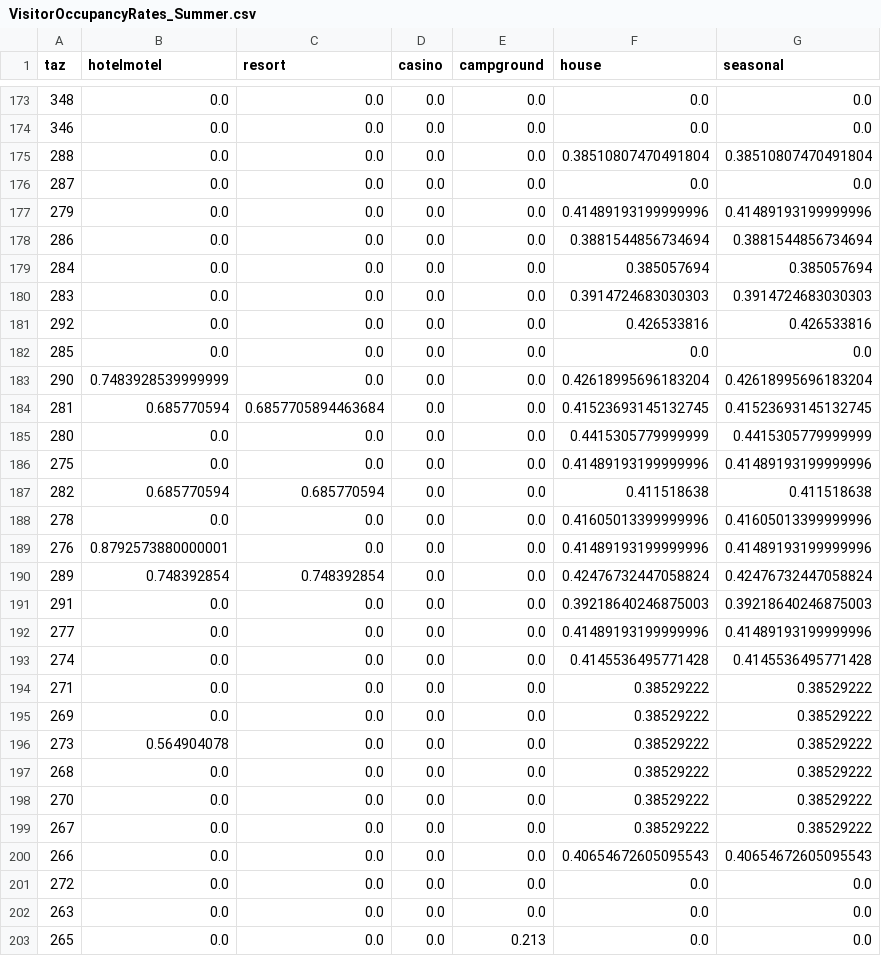
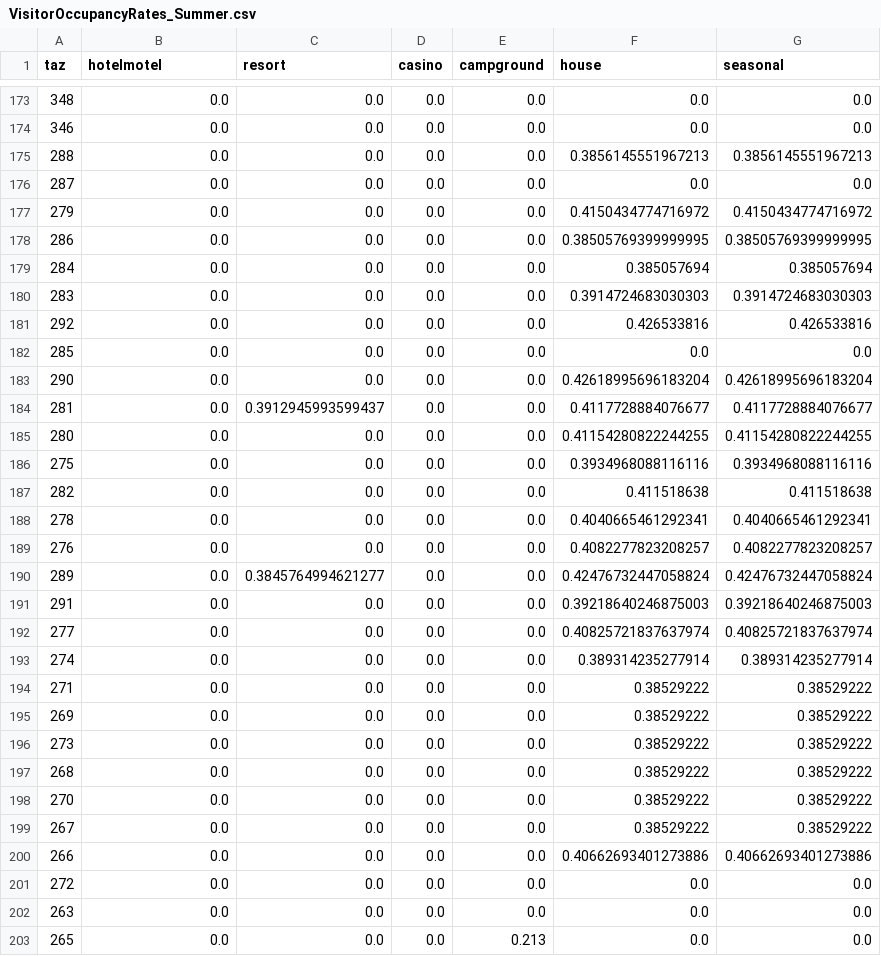
Before and after one commit to trpa-agency/Transportation, a CSV file: TravelDemandModel/2022/data/processed_data/VisitorOccupancyRates_Summer.csv, drawn as a sheet; only a part is shown, gaps mark what is left out; the diff covers the shown part only.

```diff
--- a/TravelDemandModel/2022/data/processed_data/VisitorOccupancyRates_Summer.csv
+++ b/TravelDemandModel/2022/data/processed_data/VisitorOccupancyRates_Summer.csv
@@ -174,6 +174,6 @@ taz,hotelmotel,resort,casino,campground,house,seasonal
 346,0.0,0.0,0.0,0.0,0.0,0.0
-288,0.0,0.0,0.0,0.0,0.38510807470491804,0.38510807470491804
+288,0.0,0.0,0.0,0.0,0.3856145551967213,0.3856145551967213
 287,0.0,0.0,0.0,0.0,0.0,0.0
-279,0.0,0.0,0.0,0.0,0.41489193199999996,0.41489193199999996
-286,0.0,0.0,0.0,0.0,0.3881544856734694,0.3881544856734694
+279,0.0,0.0,0.0,0.0,0.4150434774716972,0.4150434774716972
+286,0.0,0.0,0.0,0.0,0.38505769399999995,0.38505769399999995
 284,0.0,0.0,0.0,0.0,0.385057694,0.385057694
@@ -182,16 +182,16 @@ taz,hotelmotel,resort,casino,campground,house,seasonal
 285,0.0,0.0,0.0,0.0,0.0,0.0
-290,0.7483928539999999,0.0,0.0,0.0,0.42618995696183204,0.42618995696183204
-281,0.685770594,0.6857705894463684,0.0,0.0,0.41523693145132745,0.41523693145132745
-280,0.0,0.0,0.0,0.0,0.4415305779999999,0.4415305779999999
-275,0.0,0.0,0.0,0.0,0.41489193199999996,0.41489193199999996
-282,0.685770594,0.685770594,0.0,0.0,0.411518638,0.411518638
-278,0.0,0.0,0.0,0.0,0.41605013399999996,0.41605013399999996
-276,0.8792573880000001,0.0,0.0,0.0,0.41489193199999996,0.41489193199999996
-289,0.748392854,0.748392854,0.0,0.0,0.42476732447058824,0.42476732447058824
+290,0.0,0.0,0.0,0.0,0.42618995696183204,0.42618995696183204
+281,0.0,0.3912945993599437,0.0,0.0,0.4117728884076677,0.4117728884076677
+280,0.0,0.0,0.0,0.0,0.41154280822244255,0.41154280822244255
+275,0.0,0.0,0.0,0.0,0.3934968088116116,0.3934968088116116
+282,0.0,0.0,0.0,0.0,0.411518638,0.411518638
+278,0.0,0.0,0.0,0.0,0.4040665461292341,0.4040665461292341
+276,0.0,0.0,0.0,0.0,0.4082277823208257,0.4082277823208257
+289,0.0,0.3845764994621277,0.0,0.0,0.42476732447058824,0.42476732447058824
 291,0.0,0.0,0.0,0.0,0.39218640246875003,0.39218640246875003
-277,0.0,0.0,0.0,0.0,0.41489193199999996,0.41489193199999996
-274,0.0,0.0,0.0,0.0,0.4145536495771428,0.4145536495771428
+277,0.0,0.0,0.0,0.0,0.40825721837637974,0.40825721837637974
+274,0.0,0.0,0.0,0.0,0.389314235277914,0.389314235277914
 271,0.0,0.0,0.0,0.0,0.38529222,0.38529222
 269,0.0,0.0,0.0,0.0,0.38529222,0.38529222
-273,0.564904078,0.0,0.0,0.0,0.38529222,0.38529222
+273,0.0,0.0,0.0,0.0,0.38529222,0.38529222
 268,0.0,0.0,0.0,0.0,0.38529222,0.38529222
@@ -199,3 +199,3 @@ taz,hotelmotel,resort,casino,campground,house,seasonal
 267,0.0,0.0,0.0,0.0,0.38529222,0.38529222
-266,0.0,0.0,0.0,0.0,0.40654672605095543,0.40654672605095543
+266,0.0,0.0,0.0,0.0,0.40662693401273886,0.40662693401273886
 272,0.0,0.0,0.0,0.0,0.0,0.0
```
Also changed, not shown: 119 edited cells elsewhere in this file, TravelDemandModel/2022/data/processed_data/OvernightVisitorZonalData_Summer.csv, TravelDemandModel/2022/data/processed_data/SchoolEnrollment.csv, 20 other files.
